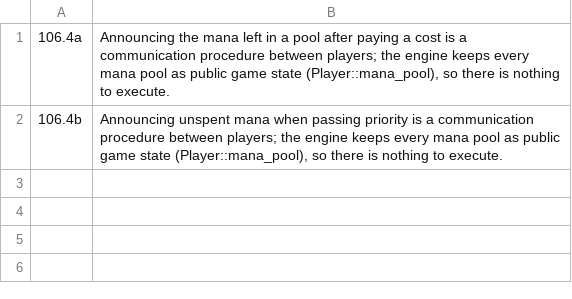
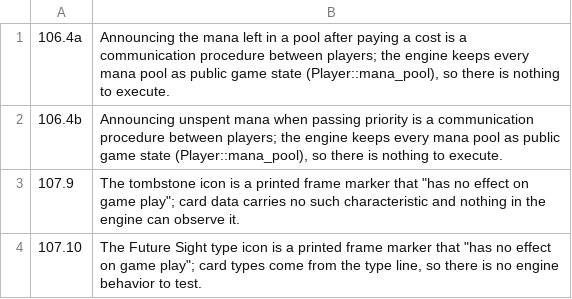
Before and after one commit to morvor/mtg-sim, a TSV file: docs/cr-exemptions/r105-113.tsv, drawn as a sheet; the diff names each change by its address in the sheet, - before the commit and + after, or states it on an @@ line.

```diff
--- a/docs/cr-exemptions/r105-113.tsv
+++ b/docs/cr-exemptions/r105-113.tsv
+row 3: 107.9 | The tombstone icon is a printed frame marker that "has no effect on game play"; card data carries no such characteristic and nothing in the engine can observe it.
+row 4: 107.10 | The Future Sight type icon is a printed frame marker that "has no effect on game play"; card types come from the type line, so there is no engine behavior to test.
```
Also changed, not shown: 11 other files.
